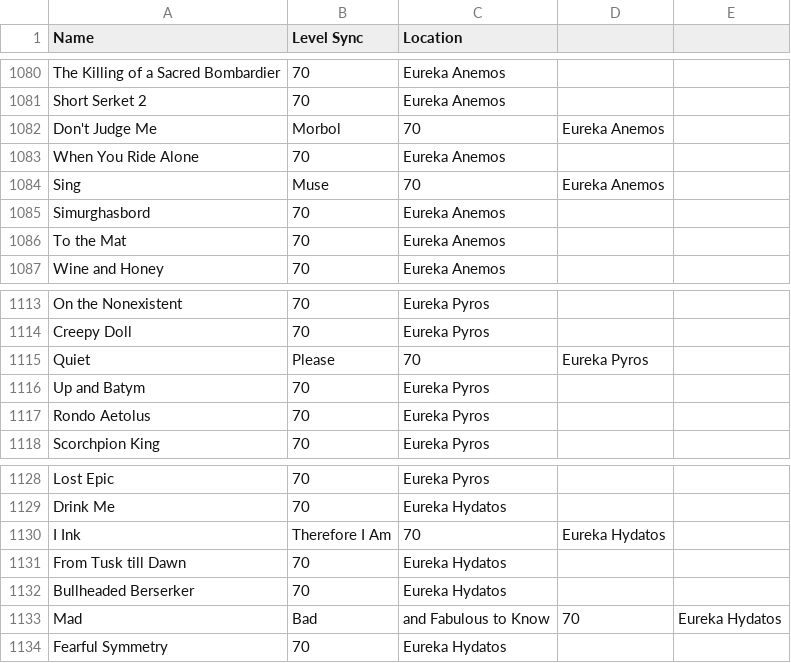
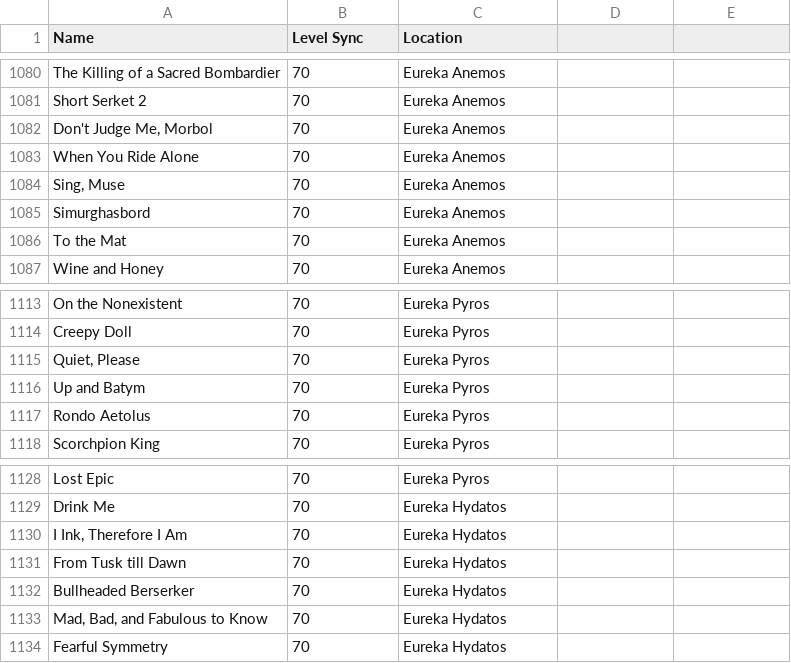
Before and after one commit to silasary/APxiv, a CSV file: src/hooks/fates.csv, drawn as a sheet; only a part is shown, gaps mark what is left out.

Commit message:
add quotes to eureka fates with commas

```diff
--- a/src/hooks/fates.csv
+++ b/src/hooks/fates.csv
@@ -1081,5 +1081,5 @@ The Killing of a Sacred Bombardier                 ,         70, Eureka Anemos
 Short Serket 2                                     ,         70, Eureka Anemos
-Don't Judge Me, Morbol                             ,         70, Eureka Anemos
+"Don't Judge Me, Morbol"                             ,         70, Eureka Anemos
 When You Ride Alone                                ,         70, Eureka Anemos
-Sing, Muse                                         ,         70, Eureka Anemos
+"Sing, Muse"                                         ,         70, Eureka Anemos
 Simurghasbord                                      ,         70, Eureka Anemos
@@ -1114,3 +1114,3 @@ On the Nonexistent                                 ,         70, Eureka Pyros
 Creepy Doll                                        ,         70, Eureka Pyros
-Quiet, Please                                      ,         70, Eureka Pyros
+"Quiet, Please"                                      ,         70, Eureka Pyros
 Up and Batym                                       ,         70, Eureka Pyros
@@ -1129,6 +1129,6 @@ Lost Epic                                          ,         70, Eureka Pyros
 Drink Me                                           ,         70, Eureka Hydatos
-I Ink, Therefore I Am                              ,         70, Eureka Hydatos
+"I Ink, Therefore I Am"                              ,         70, Eureka Hydatos
 From Tusk till Dawn                                ,         70, Eureka Hydatos
 Bullheaded Berserker                               ,         70, Eureka Hydatos
-Mad, Bad, and Fabulous to Know                     ,         70, Eureka Hydatos
+"Mad, Bad, and Fabulous to Know"                     ,         70, Eureka Hydatos
 Fearful Symmetry                                   ,         70, Eureka Hydatos
```
